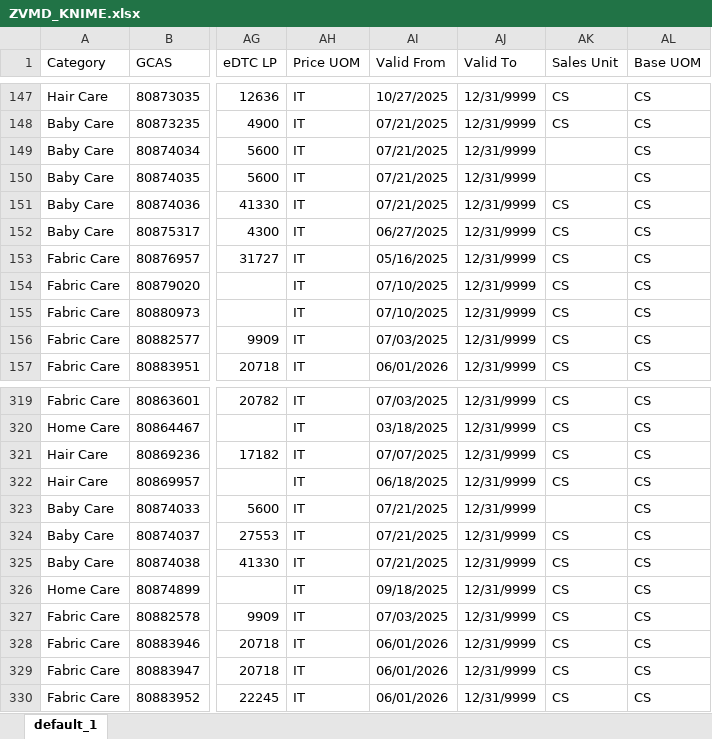
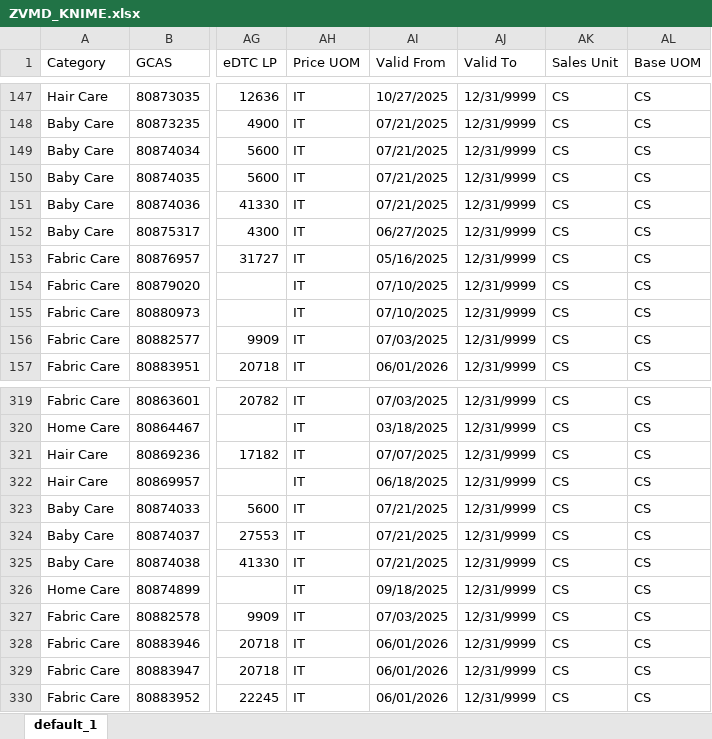
Before and after one commit to swanlee0729/pg.eagles.data, an Excel workbook: ZVMD_KNIME.xlsx, sheet default_1, drawn as a sheet; only a part is shown, gaps mark what is left out; values as stored, in another font and other column widths than the file's, no borders; the diff names each change by its address in the sheet, - before the commit and + after, or states it on an @@ line.

```diff
--- a/ZVMD_KNIME.xlsx (sheet default_1)
+++ b/ZVMD_KNIME.xlsx (sheet default_1)
-AK149:AK150 (Sales Unit): (empty)
+AK149:AK150 (Sales Unit): CS
-AK323 (Sales Unit): (empty)
+AK323 (Sales Unit): CS
```
Also changed, not shown: IOPT_KNIME.xlsx, Inventory_KNIME.xlsx, 5 other files.
